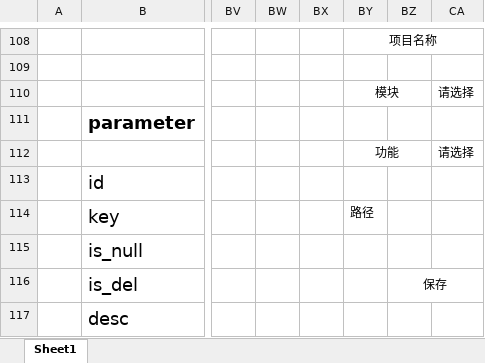
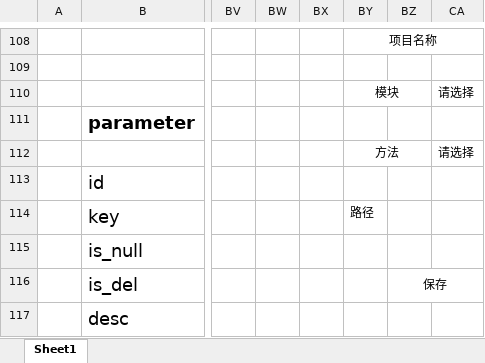
Before and after one commit to wr190853093/General_Test_Platform, an Excel workbook: 通用测试平台.xlsx, sheet Sheet1, drawn as a sheet; only a part is shown, gaps mark what is left out; values as stored, in another font and other column widths than the file's, no borders; the diff names each change by its address in the sheet, - before the commit and + after, or states it on an @@ line.

```diff
--- a/通用测试平台.xlsx (sheet Sheet1)
+++ b/通用测试平台.xlsx (sheet Sheet1)
-BY112: 功能
+BY112: 方法
```
Also changed, not shown: 14 other files.
